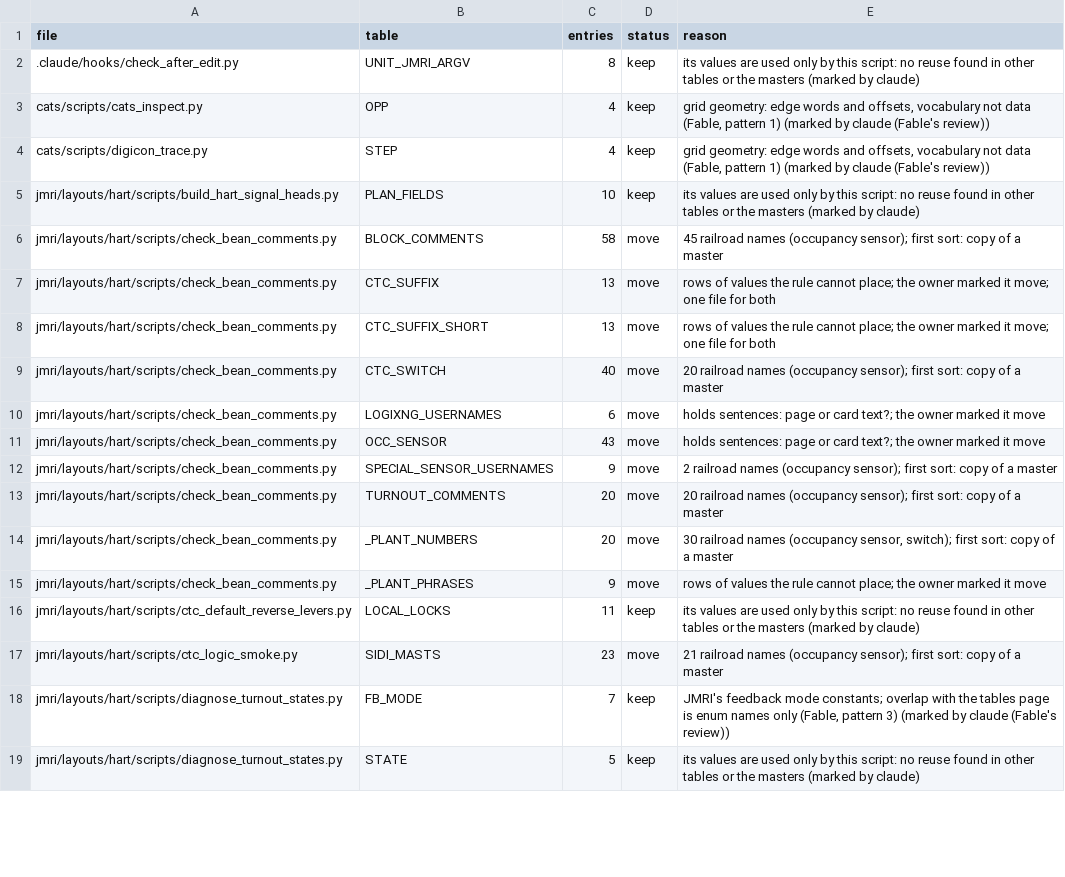
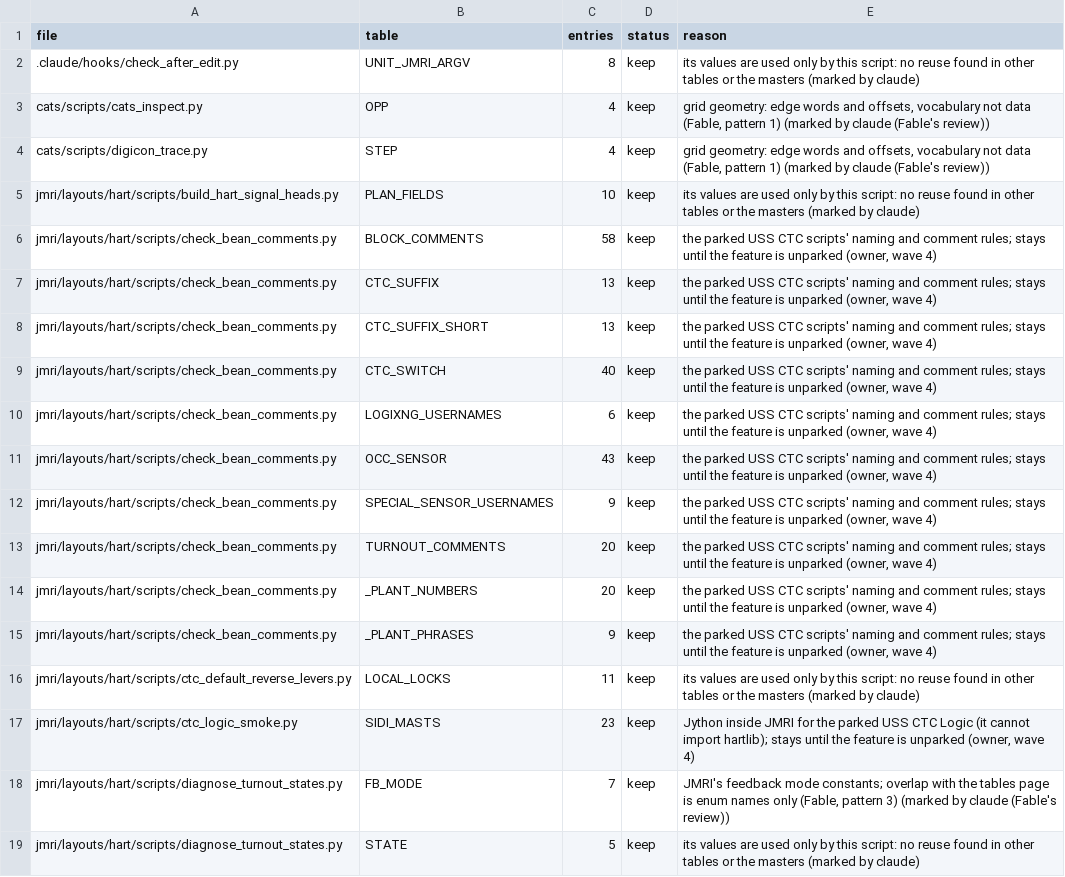
Before and after one commit to lnevo/hart, a CSV file: tools/audit/hand_tables.csv, drawn as a sheet; only a part is shown; the diff covers the shown part only.

```diff
--- a/tools/audit/hand_tables.csv
+++ b/tools/audit/hand_tables.csv
@@ -5,14 +5,14 @@ cats/scripts/digicon_trace.py,STEP,4,keep,"grid geometry: edge words and offsets
 jmri/layouts/hart/scripts/build_hart_signal_heads.py,PLAN_FIELDS,10,keep,its values are used only by this script: no reuse found in other tables or the masters (marked by claude)
-jmri/layouts/hart/scripts/check_bean_comments.py,BLOCK_COMMENTS,58,move,45 railroad names (occupancy sensor); first sort: copy of a master
-jmri/layouts/hart/scripts/check_bean_comments.py,CTC_SUFFIX,13,move,rows of values the rule cannot place; the owner marked it move; one file for both
-jmri/layouts/hart/scripts/check_bean_comments.py,CTC_SUFFIX_SHORT,13,move,rows of values the rule cannot place; the owner marked it move; one file for both
-jmri/layouts/hart/scripts/check_bean_comments.py,CTC_SWITCH,40,move,20 railroad names (occupancy sensor); first sort: copy of a master
-jmri/layouts/hart/scripts/check_bean_comments.py,LOGIXNG_USERNAMES,6,move,holds sentences: page or card text?; the owner marked it move
-jmri/layouts/hart/scripts/check_bean_comments.py,OCC_SENSOR,43,move,holds sentences: page or card text?; the owner marked it move
-jmri/layouts/hart/scripts/check_bean_comments.py,SPECIAL_SENSOR_USERNAMES,9,move,2 railroad names (occupancy sensor); first sort: copy of a master
-jmri/layouts/hart/scripts/check_bean_comments.py,TURNOUT_COMMENTS,20,move,20 railroad names (occupancy sensor); first sort: copy of a master
-jmri/layouts/hart/scripts/check_bean_comments.py,_PLANT_NUMBERS,20,move,"30 railroad names (occupancy sensor, switch); first sort: copy of a master"
-jmri/layouts/hart/scripts/check_bean_comments.py,_PLANT_PHRASES,9,move,rows of values the rule cannot place; the owner marked it move
+jmri/layouts/hart/scripts/check_bean_comments.py,BLOCK_COMMENTS,58,keep,"the parked USS CTC scripts' naming and comment rules; stays until the feature is unparked (owner, wave 4)"
+jmri/layouts/hart/scripts/check_bean_comments.py,CTC_SUFFIX,13,keep,"the parked USS CTC scripts' naming and comment rules; stays until the feature is unparked (owner, wave 4)"
+jmri/layouts/hart/scripts/check_bean_comments.py,CTC_SUFFIX_SHORT,13,keep,"the parked USS CTC scripts' naming and comment rules; stays until the feature is unparked (owner, wave 4)"
+jmri/layouts/hart/scripts/check_bean_comments.py,CTC_SWITCH,40,keep,"the parked USS CTC scripts' naming and comment rules; stays until the feature is unparked (owner, wave 4)"
+jmri/layouts/hart/scripts/check_bean_comments.py,LOGIXNG_USERNAMES,6,keep,"the parked USS CTC scripts' naming and comment rules; stays until the feature is unparked (owner, wave 4)"
+jmri/layouts/hart/scripts/check_bean_comments.py,OCC_SENSOR,43,keep,"the parked USS CTC scripts' naming and comment rules; stays until the feature is unparked (owner, wave 4)"
+jmri/layouts/hart/scripts/check_bean_comments.py,SPECIAL_SENSOR_USERNAMES,9,keep,"the parked USS CTC scripts' naming and comment rules; stays until the feature is unparked (owner, wave 4)"
+jmri/layouts/hart/scripts/check_bean_comments.py,TURNOUT_COMMENTS,20,keep,"the parked USS CTC scripts' naming and comment rules; stays until the feature is unparked (owner, wave 4)"
+jmri/layouts/hart/scripts/check_bean_comments.py,_PLANT_NUMBERS,20,keep,"the parked USS CTC scripts' naming and comment rules; stays until the feature is unparked (owner, wave 4)"
+jmri/layouts/hart/scripts/check_bean_comments.py,_PLANT_PHRASES,9,keep,"the parked USS CTC scripts' naming and comment rules; stays until the feature is unparked (owner, wave 4)"
 jmri/layouts/hart/scripts/ctc_default_reverse_levers.py,LOCAL_LOCKS,11,keep,its values are used only by this script: no reuse found in other tables or the masters (marked by claude)
-jmri/layouts/hart/scripts/ctc_logic_smoke.py,SIDI_MASTS,23,move,21 railroad names (occupancy sensor); first sort: copy of a master
+jmri/layouts/hart/scripts/ctc_logic_smoke.py,SIDI_MASTS,23,keep,"Jython inside JMRI for the parked USS CTC Logic (it cannot import hartlib); stays until the feature is unparked (owner, wave 4)"
 jmri/layouts/hart/scripts/diagnose_turnout_states.py,FB_MODE,7,keep,"JMRI's feedback mode constants; overlap with the tables page is enum names only (Fable, pattern 3) (marked by claude (Fable's review))"
```
Also changed, not shown: 135 edited cells elsewhere in this file, 1 other file.
